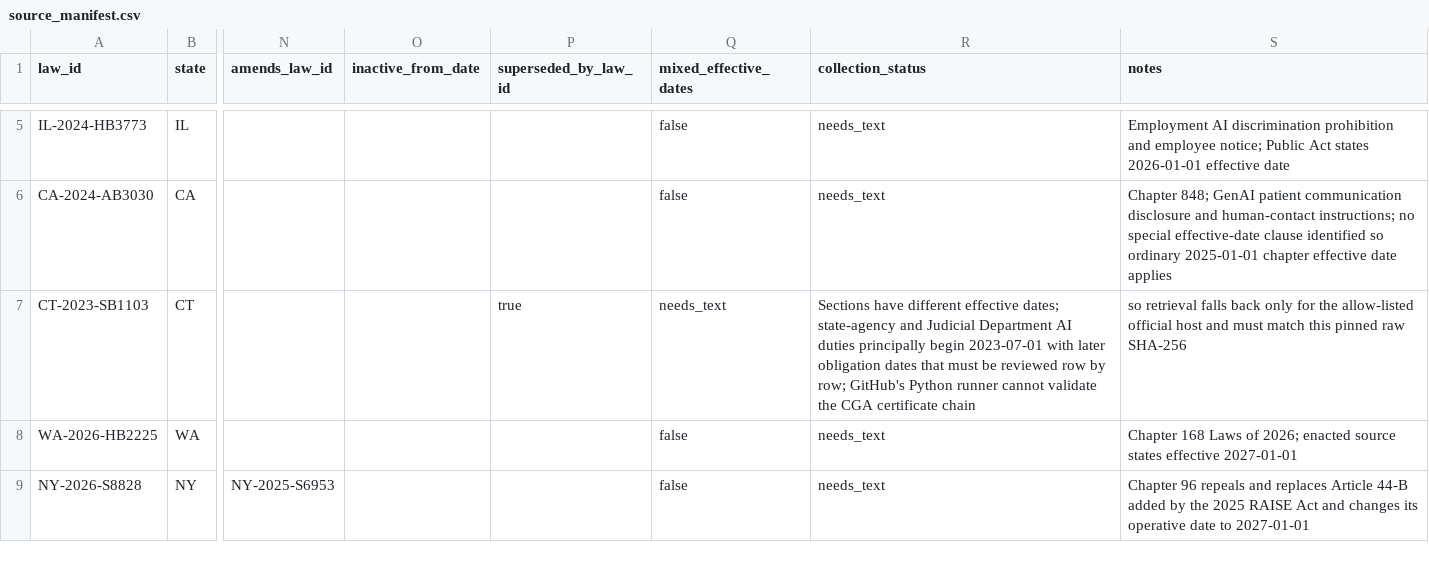
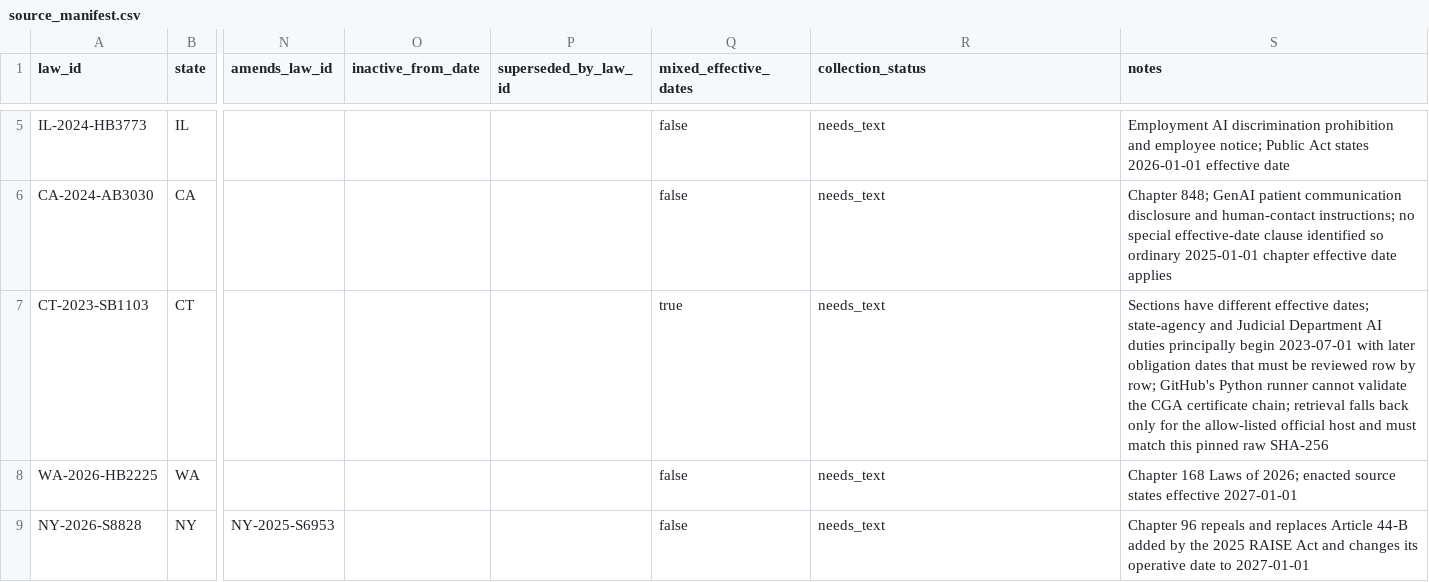
Before and after one commit to raamnandhakumar-eng/us-ai-federalism, a CSV file: config/source_manifest.csv, drawn as a sheet; only a part is shown, gaps mark what is left out; the diff names each change by its address in the sheet, - before the commit and + after, or states it on an @@ line.

Commit message:
Repair Connecticut CSV quoting

```diff
--- a/config/source_manifest.csv
+++ b/config/source_manifest.csv
-P7 (superseded_by_law_id): true
+P7 (superseded_by_law_id): (empty)
-Q7 (mixed_effective_dates): needs_text
+Q7 (mixed_effective_dates): true
-R7 (collection_status): Sections have different effective dates; state-agency and Judicial Department AI duties principally begin 2023-07-01 with later obligation dates that must be reviewed row by row; GitHub's Python runner cannot validate the CGA certificate chain
+R7 (collection_status): needs_text
-S7 (notes): so retrieval falls…
+S7 (notes): Sections have different effective dates; state-agency and Judicial Department AI duties principally begin 2023-07-01 with later obligation dates that must be reviewed row by row; GitHub's Python runner cannot validate the CGA certificate chain; retrieval falls…
```
